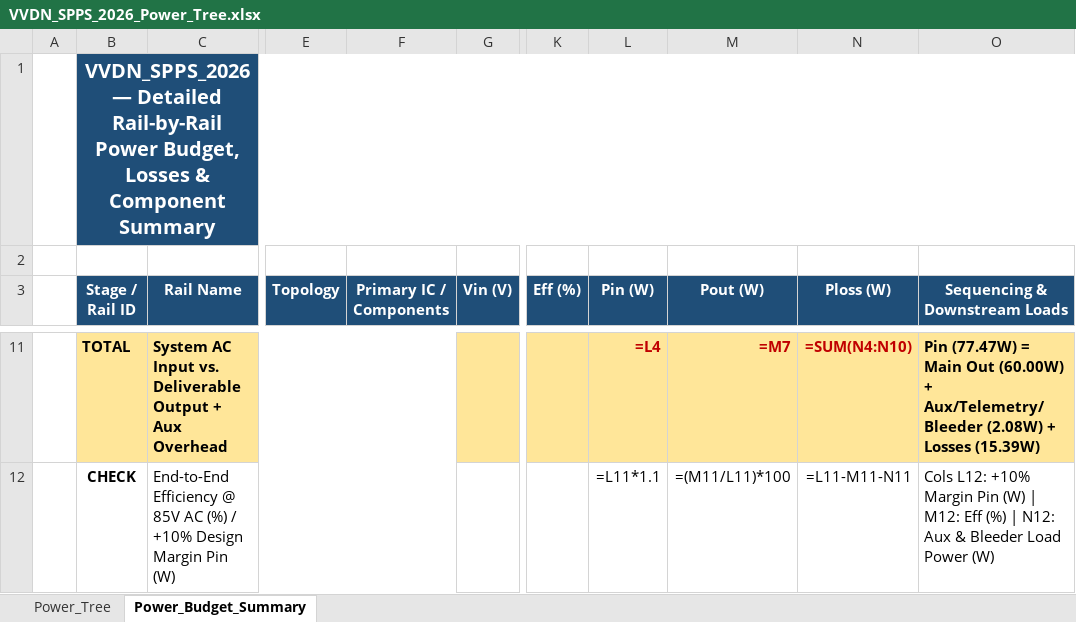
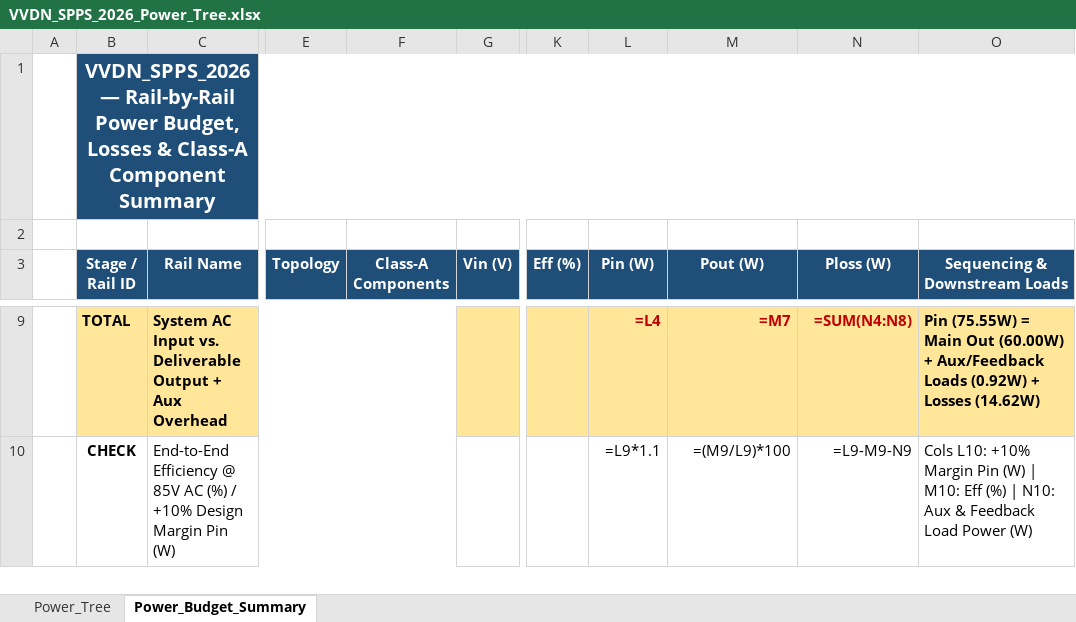
Before and after one commit to tthongs/av_iv, an Excel workbook: smart_programmable_power_supply/power_tree/VVDN_SPPS_2026_Power_Tree.xlsx, sheet Power_Budget_Summary, drawn as a sheet; only a part is shown, gaps mark what is left out; values as stored, in another font and other column widths than the file's, no borders; formulas without a stored value are shown as written; addresses are those after the commit; the diff covers the shown part only; the diff names each change by its address in the sheet, - before the commit and + after, or states it on an @@ line.

Commit message:
Align power tree strictly with finalized HDD Class-A BOM

```diff
--- a/smart_programmable_power_supply/power_tree/VVDN_SPPS_2026_Power_Tree.xlsx (sheet Power_Budget_Summary)
+++ b/smart_programmable_power_supply/power_tree/VVDN_SPPS_2026_Power_Tree.xlsx (sheet Power_Budget_Summary)
-B1 (Stage / Rail ID): VVDN_SPPS_2026 — Detailed Rail-by-Rail Power Budget, Losses & Component Summary
+B1 (Stage / Rail ID): VVDN_SPPS_2026 — Rail-by-Rail Power Budget, Losses & Class-A Component Summary
-F3: Primary IC / Components
+F3: Class-A Components
-N9 (Ploss (W)): =SUM(N4:N10)
+N9 (Ploss (W)): =SUM(N4:N8)
-O9 (Sequencing & Downstream Loads): Pin (77.47W) = Main Out (60.00W) + Aux/Telemetry/Bleeder (2.08W) + Losses (15.39W)
+O9 (Sequencing & Downstream Loads): Pin (75.55W) = Main Out (60.00W) + Aux/Feedback Loads (0.92W) + Losses (14.62W)
-L10 (Pin (W)): =L11*1.1
+L10 (Pin (W)): =L9*1.1
-M10 (Pout (W)): =(M11/L11)*100
+M10 (Pout (W)): =(M9/L9)*100
-N10 (Ploss (W)): =L11-M11-N11
+N10 (Ploss (W)): =L9-M9-N9
-O10 (Sequencing & Downstream Loads): Cols L12: +10% Margin Pin (W) | M12: Eff (%) | N12: Aux & Bleeder Load Power…
+O10 (Sequencing & Downstream Loads): Cols L10: +10% Margin Pin (W) | M10: Eff (%) | N10: Aux & Feedback Load Power…
```
Also changed, not shown: 2 removed rows and 29 edited cells elsewhere in this sheet, sheet Power_Tree.
